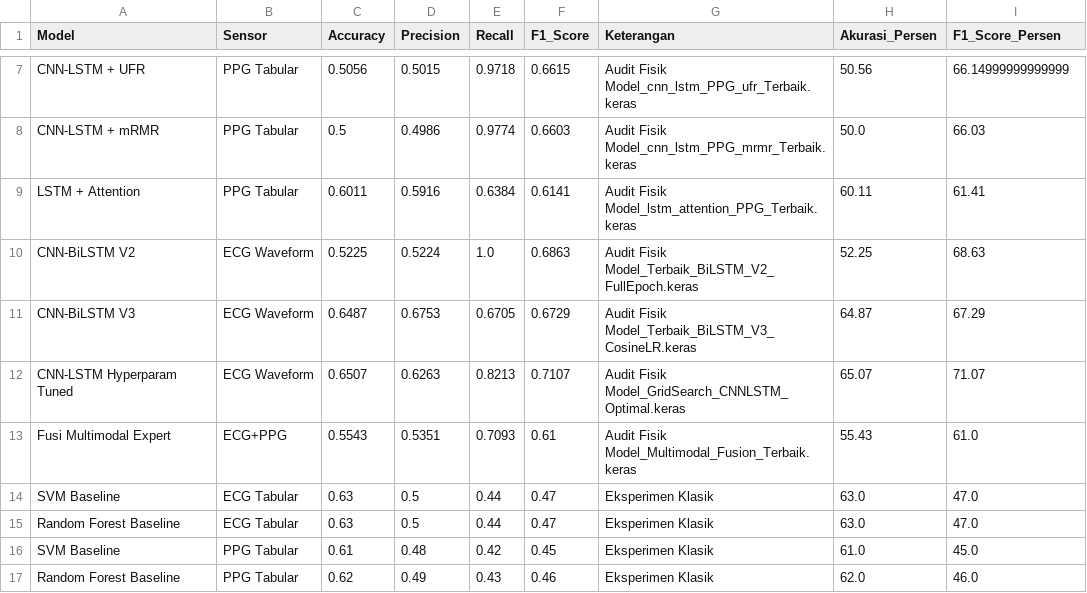
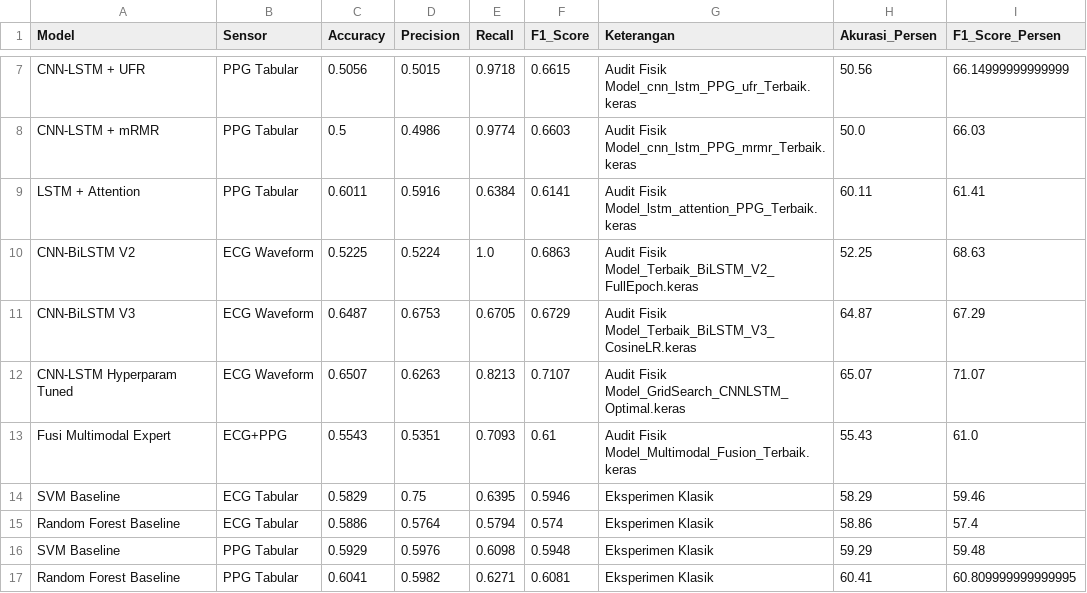
Before and after one commit to rumirifai/hrv-labs, a CSV file: data/01_processed/REKAP_AKURASI_MASTER.csv, drawn as a sheet; only a part is shown, gaps mark what is left out.

```diff
--- a/data/01_processed/REKAP_AKURASI_MASTER.csv
+++ b/data/01_processed/REKAP_AKURASI_MASTER.csv
@@ -13,5 +13,5 @@ CNN-LSTM Hyperparam Tuned,ECG Waveform,0.6507,0.6263,0.8213,0.7107,Audit Fisik M
 Fusi Multimodal Expert,ECG+PPG,0.5543,0.5351,0.7093,0.61,Audit Fisik Model_Multimodal_Fusion_Terbaik.keras,55.43,61.0
-SVM Baseline,ECG Tabular,0.63,0.5,0.44,0.47,Eksperimen Klasik,63.0,47.0
-Random Forest Baseline,ECG Tabular,0.63,0.5,0.44,0.47,Eksperimen Klasik,63.0,47.0
-SVM Baseline,PPG Tabular,0.61,0.48,0.42,0.45,Eksperimen Klasik,61.0,45.0
-Random Forest Baseline,PPG Tabular,0.62,0.49,0.43,0.46,Eksperimen Klasik,62.0,46.0
+SVM Baseline,ECG Tabular,0.5829,0.75,0.6395,0.5946,Eksperimen Klasik,58.29,59.46
+Random Forest Baseline,ECG Tabular,0.5886,0.5764,0.5794,0.574,Eksperimen Klasik,58.86,57.4
+SVM Baseline,PPG Tabular,0.5929,0.5976,0.6098,0.5948,Eksperimen Klasik,59.29,59.48
+Random Forest Baseline,PPG Tabular,0.6041,0.5982,0.6271,0.6081,Eksperimen Klasik,60.41,60.809999999999995
```
Also changed, not shown: app/data/rekap_model.csv, 7 other files.
